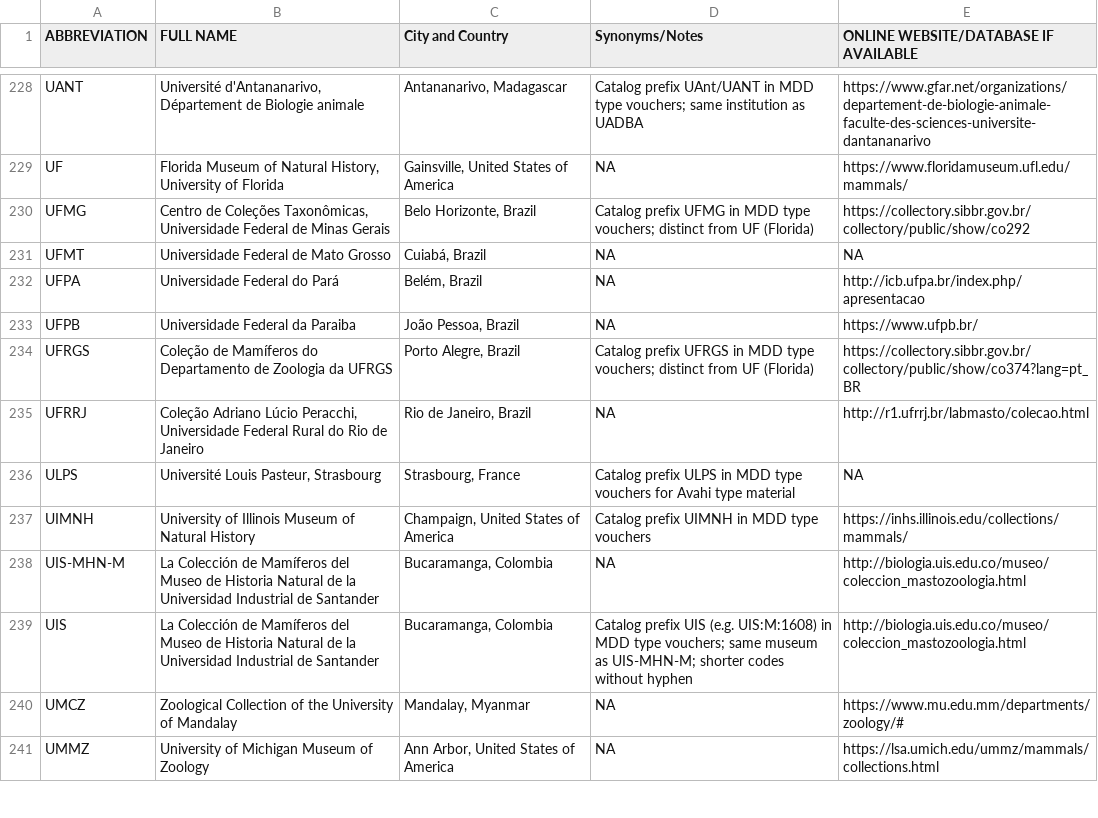
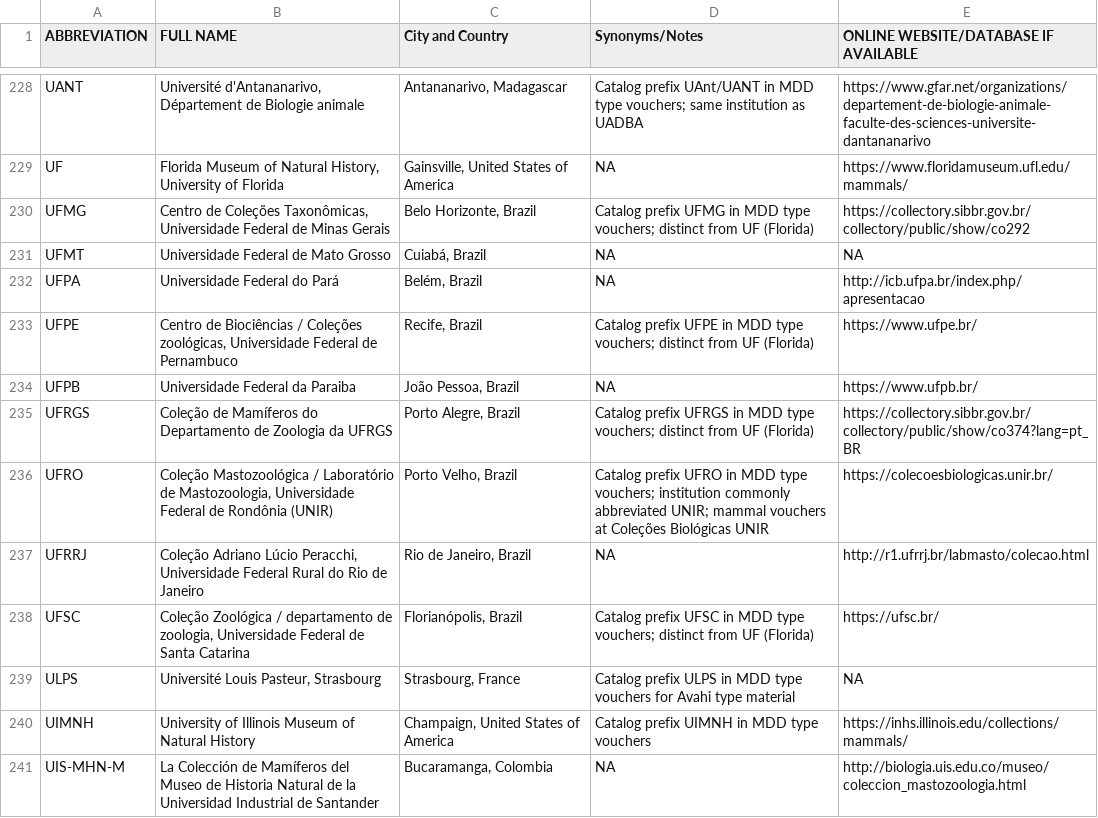
Before and after one commit to ulfboge/MDD, a CSV file: TypeSpecimenMetadata_v2.4.csv, drawn as a sheet; only a part is shown, gaps mark what is left out; the shorter side is filled out with more unchanged rows; the diff names each change by its address in the sheet, - before the commit and + after, or states it on an @@ line.

```diff
--- a/TypeSpecimenMetadata_v2.4.csv
+++ b/TypeSpecimenMetadata_v2.4.csv
+row 233: UFPE | Centro de Biociências / Coleções zoológicas, Universidade Federal de Pernambuco | Recife, Brazil | Catalog prefix UFPE in MDD type vouchers; distinct from UF (Florida) | https://www.ufpe.br/
+row 236: UFRO | Coleção Mastozoológica / Laboratório de Mastozoologia, Universidade Federal de Rondônia (UNIR) | Porto Velho, Brazil | Catalog prefix UFRO in MDD type vouchers; institution commonly abbreviated UNIR; mammal vouchers at Coleções Biológicas UNIR | https://colecoesbiologicas.unir.br/
+row 238: UFSC | Coleção Zoológica / departamento de zoologia, Universidade Federal de Santa Catarina | Florianópolis, Brazil | Catalog prefix UFSC in MDD type vouchers; distinct from UF (Florida) | https://ufsc.br/
```
Also changed, not shown: mdd_project/data/review/museum_coverage_matched.csv, mdd_project/data/review/museum_prefix_mismatch_cases.csv, 2 other files.
